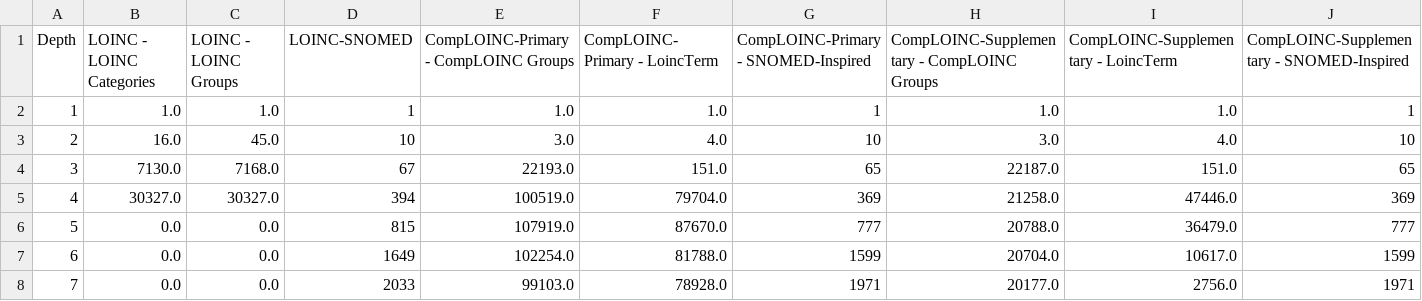
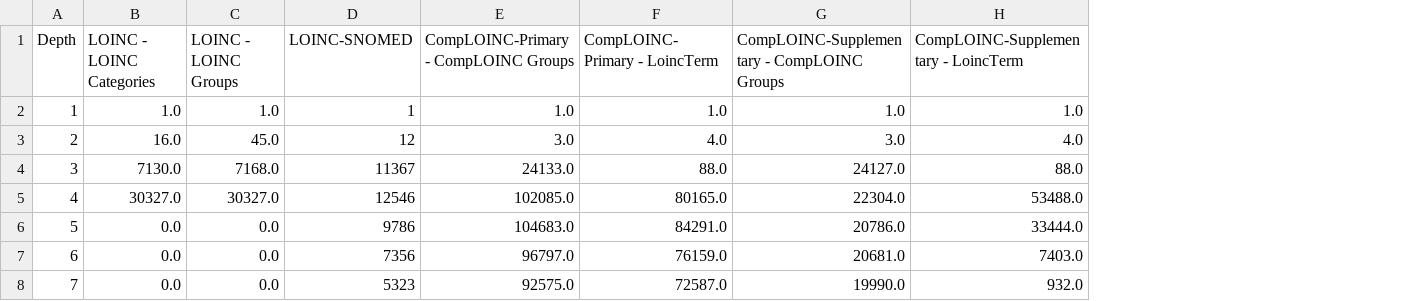
Before and after one commit to loinc/comp-loinc, a TSV file: src/comp_loinc/analysis/app_data/plot-class-depth_by-hierarchy_terms-groups_totals.tsv, drawn as a sheet; only a part is shown; removed rows and columns are numbered as before the commit, all else as after; the diff covers the shown part only; the diff names each change by its address in the sheet, - before the commit and + after, or states it on an @@ line.

```diff
--- a/src/comp_loinc/analysis/app_data/plot-class-depth_by-hierarchy_terms-groups_totals.tsv
+++ b/src/comp_loinc/analysis/app_data/plot-class-depth_by-hierarchy_terms-groups_totals.tsv
-column G, rows 1-8: CompLOINC-Primary - SNOMED-Inspired | 1 | 10 | 65 | 369 | 777 | 1599 | 1971
-column J, rows 1-8: CompLOINC-Supplementary - SNOMED-Inspired | 1 | 10 | 65 | 369 | 777 | 1599 | 1971
-D3 (LOINC-SNOMED): 10
+D3 (LOINC-SNOMED): 12
-D4 (LOINC-SNOMED): 67
+D4 (LOINC-SNOMED): 11367
-E4: 22193.0
+E4: 24133.0
-F4 (CompLOINC-Primary - LoincTerm): 151.0
+F4 (CompLOINC-Primary - LoincTerm): 88.0
-G4: 22187.0
+G4: 24127.0
-H4: 151.0
+H4: 88.0
-D5 (LOINC-SNOMED): 394
+D5 (LOINC-SNOMED): 12546
-E5: 100519.0
+E5: 102085.0
-F5 (CompLOINC-Primary - LoincTerm): 79704.0
+F5 (CompLOINC-Primary - LoincTerm): 80165.0
-G5: 21258.0
+G5: 22304.0
-H5: 47446.0
+H5: 53488.0
-D6 (LOINC-SNOMED): 815
+D6 (LOINC-SNOMED): 9786
-E6: 107919.0
+E6: 104683.0
-F6 (CompLOINC-Primary - LoincTerm): 87670.0
+F6 (CompLOINC-Primary - LoincTerm): 84291.0
-G6: 20788.0
+G6: 20786.0
-H6: 36479.0
+H6: 33444.0
-D7 (LOINC-SNOMED): 1649
+D7 (LOINC-SNOMED): 7356
-E7: 102254.0
+E7: 96797.0
-F7 (CompLOINC-Primary - LoincTerm): 81788.0
+F7 (CompLOINC-Primary - LoincTerm): 76159.0
-G7: 20704.0
+G7: 20681.0
-H7: 10617.0
+H7: 7403.0
-D8 (LOINC-SNOMED): 2033
+D8 (LOINC-SNOMED): 5323
-E8: 99103.0
+E8: 92575.0
-F8 (CompLOINC-Primary - LoincTerm): 78928.0
+F8 (CompLOINC-Primary - LoincTerm): 72587.0
-G8: 20177.0
+G8: 19990.0
-H8: 2756.0
+H8: 932.0
```
Also changed, not shown: 61 edited cells elsewhere in this file, src/comp_loinc/analysis/app_data/plot-class-depth_by-hierarchy_terms-groups-parts_percentages.tsv, src/comp_loinc/analysis/app_data/plot-class-depth_by-hierarchy_terms-groups-parts_totals.tsv, 44 other files.
